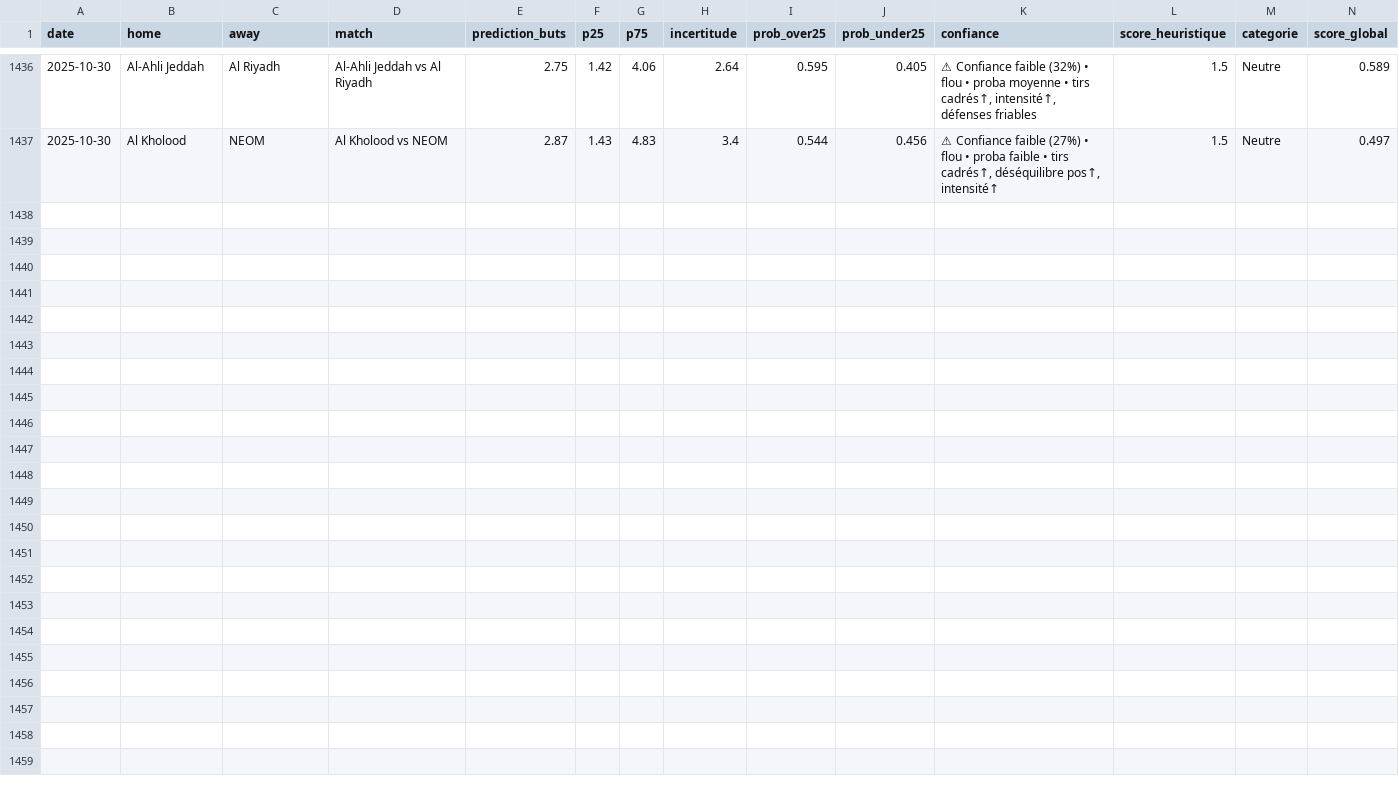
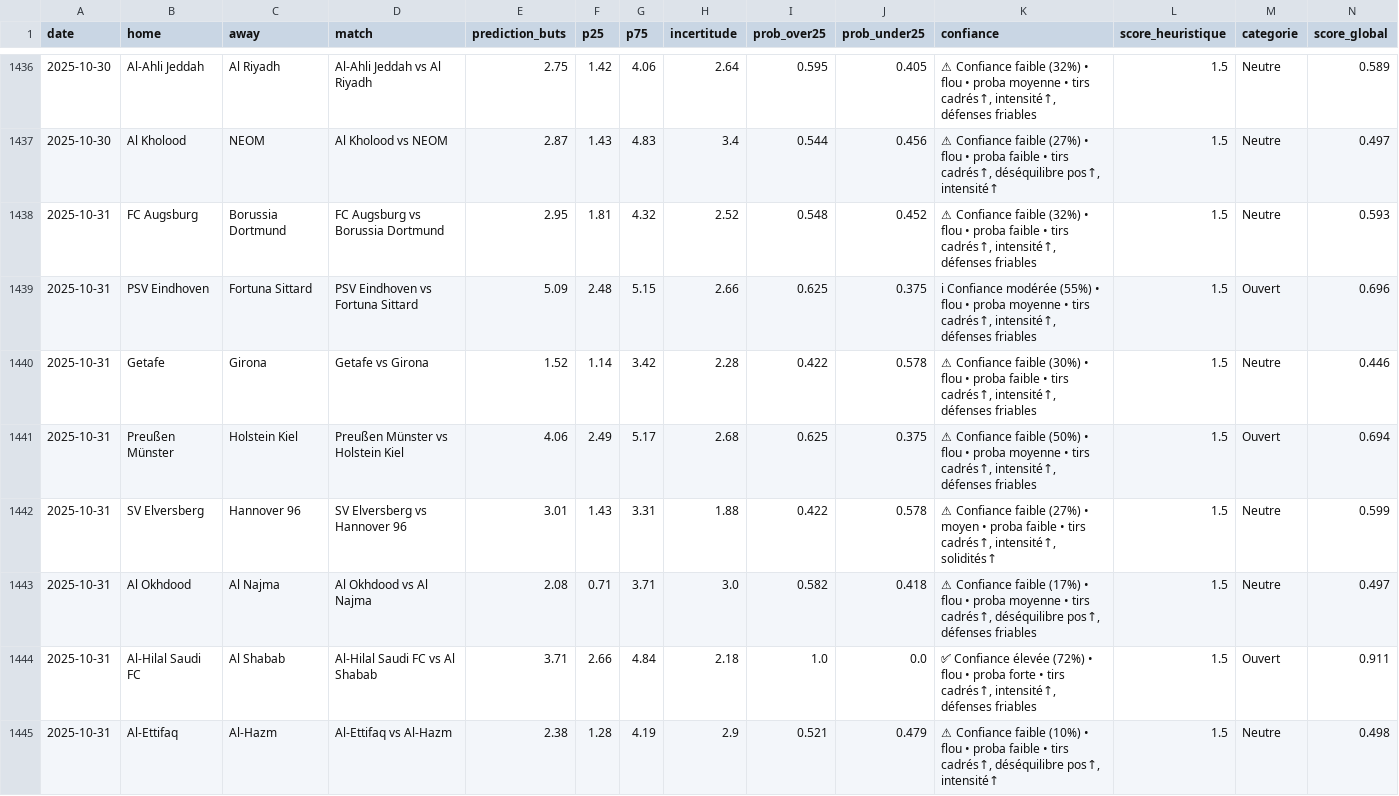
Before and after one commit to LilianPamphile/xgenius, a CSV file: suivi_predictions/historique_predictions.csv, drawn as a sheet; only a part is shown, gaps mark what is left out; rows hold the shown columns only; the diff names each change by its address in the sheet, - before the commit and + after, or states it on an @@ line.

Commit message:
📊 Ajout des prédictions du 2025-10-31

```diff
--- a/suivi_predictions/historique_predictions.csv
+++ b/suivi_predictions/historique_predictions.csv
+row 1438: 2025-10-31 | FC Augsburg | Borussia Dortmund | FC Augsburg vs Borussia Dortmund | 2.95 | 1.81 | 4.32 | 2.52 | 0.548 | 0.452 | ⚠ Confiance faible (32%) • flou • proba faible • tirs cadrés↑, intensité↑, défenses friables | 1.5 | Neutre | 0.593
+row 1439: 2025-10-31 | PSV Eindhoven | Fortuna Sittard | PSV Eindhoven vs Fortuna Sittard | 5.09 | 2.48 | 5.15 | 2.66 | 0.625 | 0.375 | ℹ Confiance modérée (55%) • flou • proba moyenne • tirs cadrés↑, intensité↑, défenses friables | 1.5 | Ouvert | 0.696
+row 1440: 2025-10-31 | Getafe | Girona | Getafe vs Girona | 1.52 | 1.14 | 3.42 | 2.28 | 0.422 | 0.578 | ⚠ Confiance faible (30%) • flou • proba faible • tirs cadrés↑, intensité↑, défenses friables | 1.5 | Neutre | 0.446
+row 1441: 2025-10-31 | Preußen Münster | Holstein Kiel | Preußen Münster vs Holstein Kiel | 4.06 | 2.49 | 5.17 | 2.68 | 0.625 | 0.375 | ⚠ Confiance faible (50%) • flou • proba moyenne • tirs cadrés↑, intensité↑, défenses friables | 1.5 | Ouvert | 0.694
+row 1442: 2025-10-31 | SV Elversberg | Hannover 96 | SV Elversberg vs Hannover 96 | 3.01 | 1.43 | 3.31 | 1.88 | 0.422 | 0.578 | ⚠ Confiance faible (27%) • moyen • proba faible • tirs cadrés↑, intensité↑, solidités↑ | 1.5 | Neutre | 0.599
+row 1443: 2025-10-31 | Al Okhdood | Al Najma | Al Okhdood vs Al Najma | 2.08 | 0.71 | 3.71 | 3.0 | 0.582 | 0.418 | ⚠ Confiance faible (17%) • flou • proba moyenne • tirs cadrés↑, déséquilibre pos↑, défenses friables | 1.5 | Neutre | 0.497
+row 1444: 2025-10-31 | Al-Hilal Saudi FC | Al Shabab | Al-Hilal Saudi FC vs Al Shabab | 3.71 | 2.66 | 4.84 | 2.18 | 1.0 | 0.0 | ✅ Confiance élevée (72%) • flou • proba forte • tirs cadrés↑, intensité↑, défenses friables | 1.5 | Ouvert | 0.911
+row 1445: 2025-10-31 | Al-Ettifaq | Al-Hazm | Al-Ettifaq vs Al-Hazm | 2.38 | 1.28 | 4.19 | 2.9 | 0.521 | 0.479 | ⚠ Confiance faible (10%) • flou • proba faible • tirs cadrés↑, déséquilibre pos↑, intensité↑ | 1.5 | Neutre | 0.498
```
